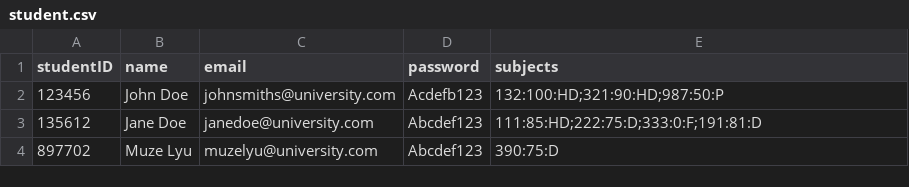
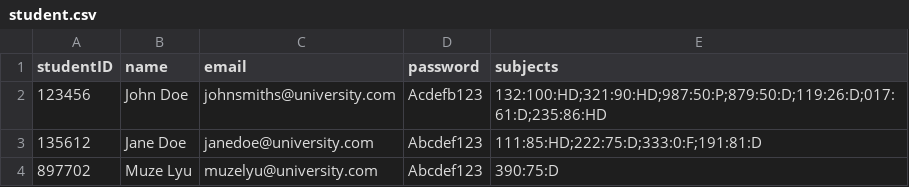
Before and after one commit to Lora224/FSD-assignment2, a CSV file: student.csv, drawn as a sheet.

Commit message:
Add more data to csv

```diff
--- a/student.csv
+++ b/student.csv
@@ -1,3 +1,3 @@
 studentID,name,email,password,subjects
-123456,John Doe,johnsmiths@university.com,Acdefb123,132:100:HD;321:90:HD;987:50:P
+123456,John Doe,johnsmiths@university.com,Acdefb123,132:100:HD;321:90:HD;987:50:P;879:50:D;119:26:D;017:61:D;235:86:HD
 135612,Jane Doe,janedoe@university.com,Abcdef123,111:85:HD;222:75:D;333:0:F;191:81:D
```
